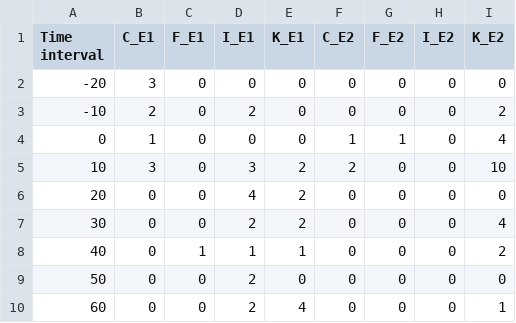
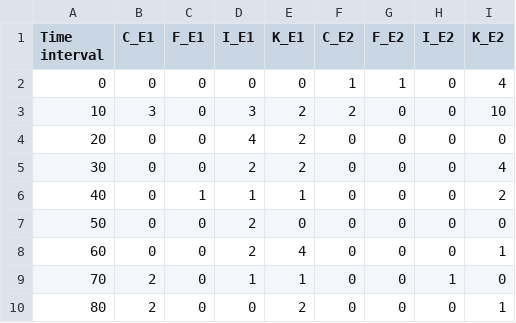
Before and after one commit to siret-junior/ViretTool, a CSV file: src/LogsProcessing/R scripts/Textual_queries.csv, drawn as a sheet; only a part is shown; the shorter side is filled out with more unchanged rows.

```diff
--- a/src/LogsProcessing/R scripts/Textual_queries.csv
+++ b/src/LogsProcessing/R scripts/Textual_queries.csv
@@ -1,5 +1,3 @@
 "Time interval";"C_E1";"F_E1";"I_E1";"K_E1";"C_E2";"F_E2";"I_E2";"K_E2"
--20;3;0;0;0;0;0;0;0
--10;2;0;2;0;0;0;0;2
-0;1;0;0;0;1;1;0;4
+0;0;0;0;0;1;1;0;4
 10;3;0;3;2;2;0;0;10
```
Also changed, not shown: src/LogsProcessing/R scripts/Textual_browsing.csv, src/LogsProcessing/R scripts/Visual_browsing.csv, 7 other files.
